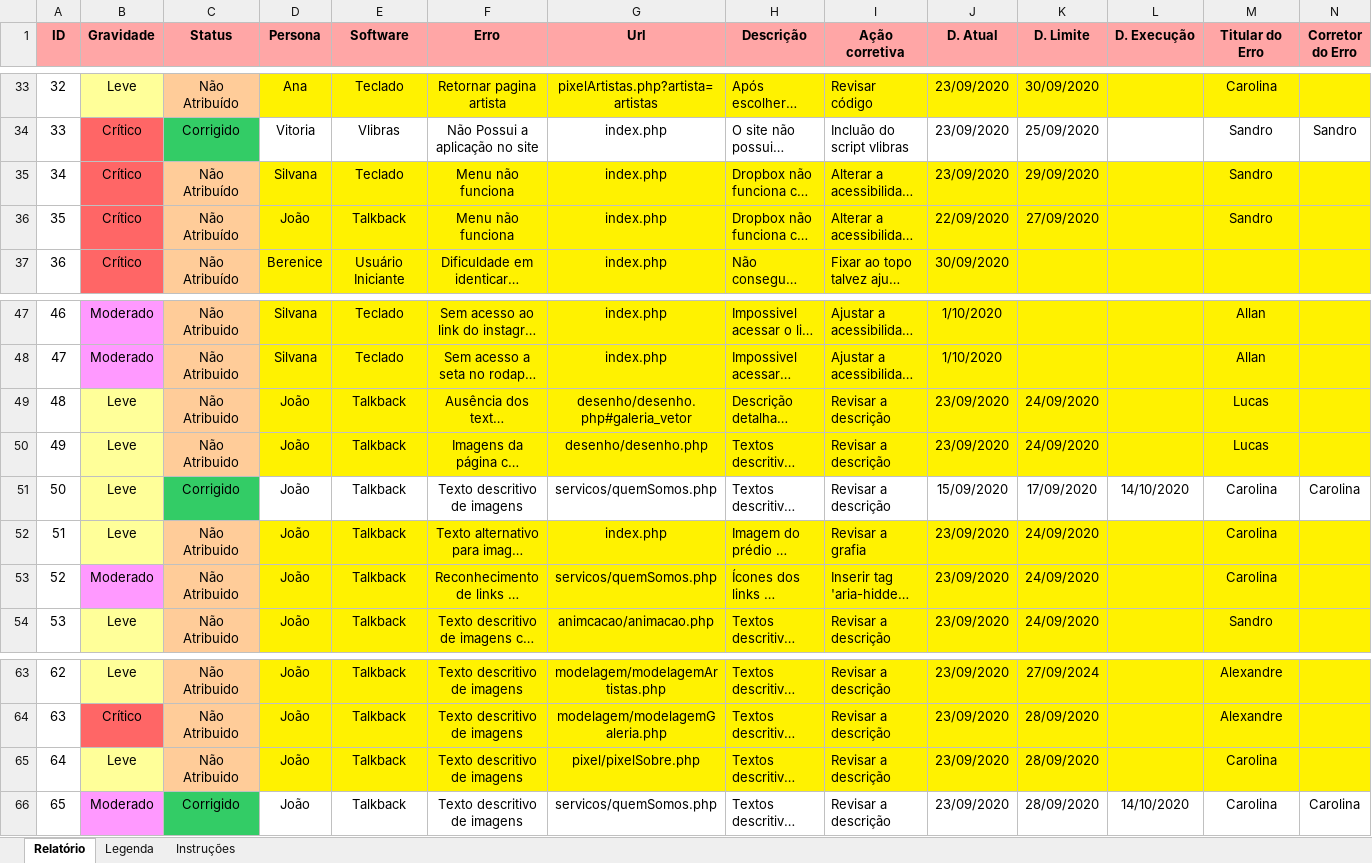
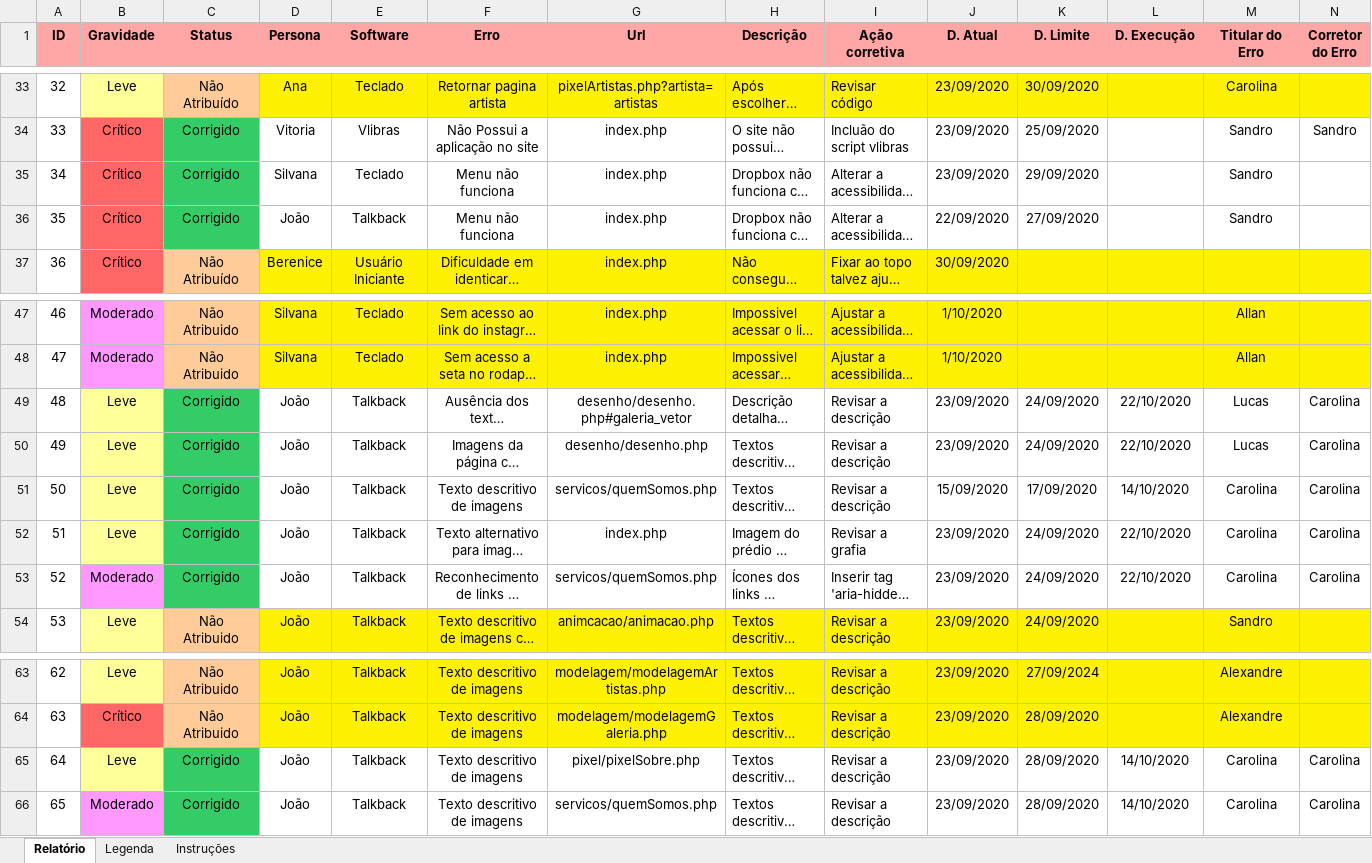
Before and after one commit to sandrosa1/PIXELS, an Excel workbook: documento_projeto/Pixels - Relatório de Acessibilidade.xlsx, sheet Relatório, drawn as a sheet; only a part is shown, gaps mark what is left out; long unchanged cells end in …; values as stored, in another font and other column widths than the file's, no borders; the diff names each change by its address in the sheet, - before the commit and + after, or states it on an @@ line.

Commit message:
Atualizado o excel de relatório de acessibilidade

```diff
--- a/documento_projeto/Pixels - Relatório de Acessibilidade.xlsx (sheet Relatório)
+++ b/documento_projeto/Pixels - Relatório de Acessibilidade.xlsx (sheet Relatório)
-C35:C36 (Status): Não Atribuído
+C35:C36 (Status): Corrigido
-C35:C36 fill: #FFCC99
+C35:C36 fill: #33CC66
-D35:N36 fill: #FFF200
+D35:N36 fill: none
-C49:C50 (Status): Não Atribuido
+C49:C50 (Status): Corrigido
-C49:C50 fill: #FFCC99
+C49:C50 fill: #33CC66
-D49:N50 fill: #FFF200
+D49:N50 fill: none
-L49:L50 (D. Execução): (empty)
+L49:L50 (D. Execução): 22/10/2020
-N49:N50 (Corretor do Erro): (empty)
+N49:N50 (Corretor do Erro): Carolina
-C52:C53 (Status): Não Atribuido
+C52:C53 (Status): Corrigido
-C52:C53 fill: #FFCC99
+C52:C53 fill: #33CC66
-D52:N53 fill: #FFF200
+D52:N53 fill: none
-L52:L53 (D. Execução): (empty)
+L52:L53 (D. Execução): 22/10/2020
-N52:N53 (Corretor do Erro): (empty)
+N52:N53 (Corretor do Erro): Carolina
-C65 (Status): Não Atribuido
+C65 (Status): Corrigido
-C65 fill: #FFCC99
+C65 fill: #33CC66
-D65:N65 fill: #FFF200
+D65:N65 fill: none
-L65 (D. Execução): (empty)
+L65 (D. Execução): 14/10/2020
-N65 (Corretor do Erro): (empty)
+N65 (Corretor do Erro): Carolina
```
